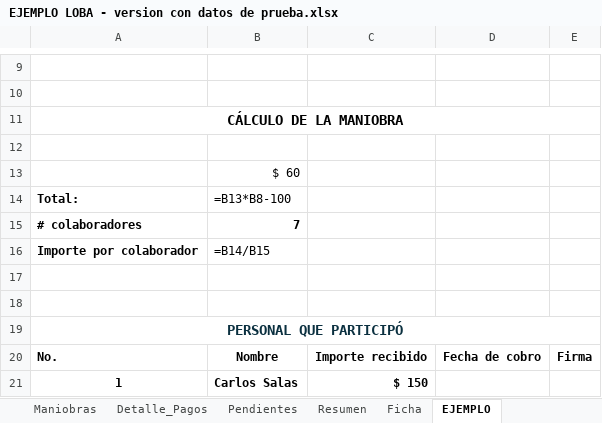
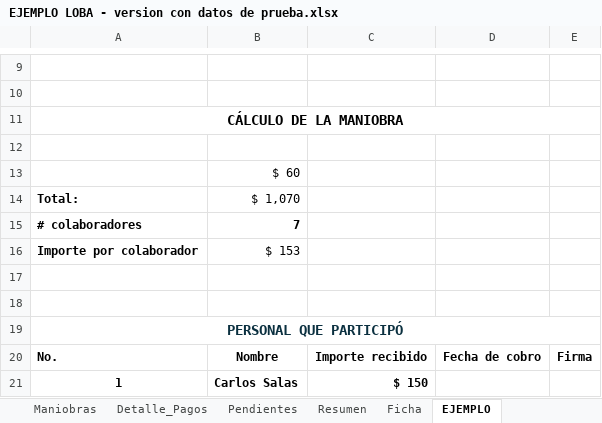
Before and after one commit to Alfredo-ctrl/excel-maniobras-descarga, an Excel workbook: archivos/EJEMPLO LOBA - version con datos de prueba.xlsx, sheet EJEMPLO, drawn as a sheet; only a part is shown, gaps mark what is left out; values as stored, in another font and other column widths than the file's, no borders; formulas without a stored value are shown as written; the diff names each change by its address in the sheet, - before the commit and + after, or states it on an @@ line.

```diff
--- a/archivos/EJEMPLO LOBA - version con datos de prueba.xlsx (sheet EJEMPLO)
+++ b/archivos/EJEMPLO LOBA - version con datos de prueba.xlsx (sheet EJEMPLO)
-B14: =B13*B8-100
+B14: $ 1,070
-B16: =B14/B15
+B16: $ 153
```
Also changed, not shown: sheet Detalle_Pagos, sheet Maniobras, sheet Resumen, sheet Pendientes, sheet Ficha, hidden cells, archivos/EJEMPLO LOBA - limpio para usar.xlsx, 1 other file.
